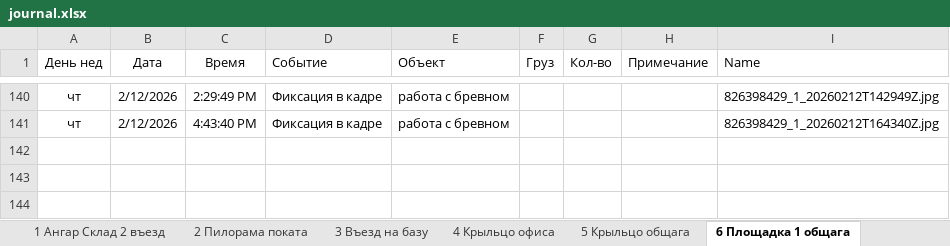
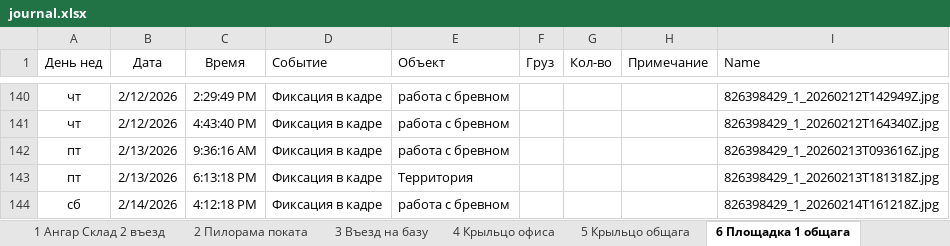
Before and after one commit to lartar02-cloud/asddd, an Excel workbook: journal.xlsx, sheet 6 Площадка 1 общага, drawn as a sheet; only a part is shown, gaps mark what is left out; values as stored, in another font and other column widths than the file's, no borders; conditional formats and table styles not drawn; the diff names each change by its address in the sheet, - before the commit and + after, or states it on an @@ line.

```diff
--- a/journal.xlsx (sheet 6 Площадка 1 общага)
+++ b/journal.xlsx (sheet 6 Площадка 1 общага)
+row 142: пт | 2/13/2026 | 9:36:16 AM | Фиксация в кадре | работа с бревном |  |  |  | 826398429_1_20260213T093616Z.jpg
+row 143: пт | 2/13/2026 | 6:13:18 PM | Фиксация в кадре | Территория |  |  |  | 826398429_1_20260213T181318Z.jpg
+row 144: сб | 2/14/2026 | 4:12:18 PM | Фиксация в кадре | работа с бревном |  |  |  | 826398429_1_20260214T161218Z.jpg
```
Also changed, not shown: sheet СпрСобытий, sheet 4 Крыльцо офиса, sheet 5 Крыльцо общага, sheet 7 Площадка 2 бетонщики, sheet 13 Склад хол, sheet 12 Площадка 3 кран, 1 more sheet, hidden cells, 20 other files.
